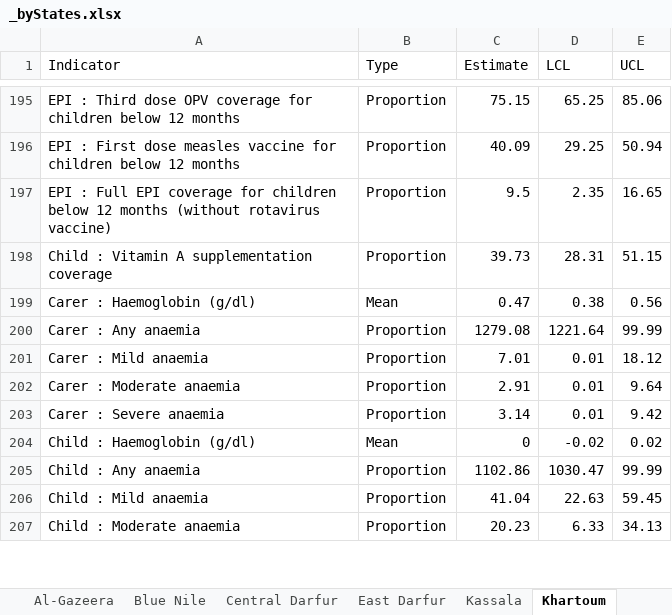
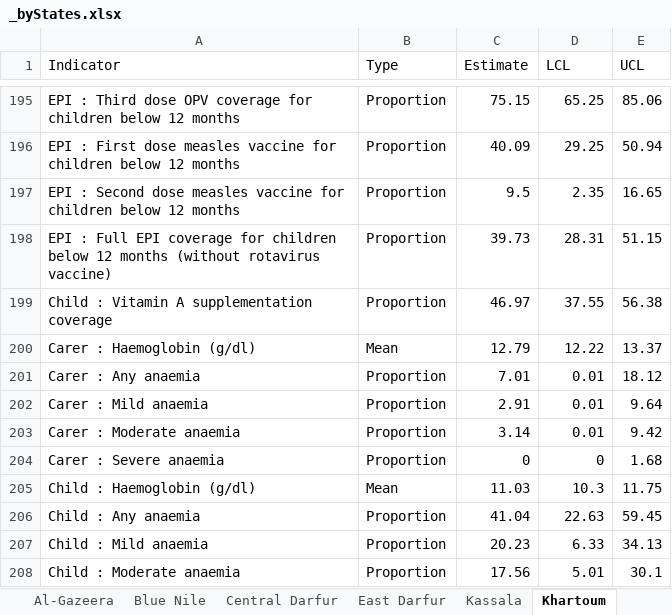
Before and after one commit to ernestguevarra/sudanS3M, an Excel workbook: _byStates.xlsx, sheet Khartoum, drawn as a sheet; only a part is shown, gaps mark what is left out; values as stored, in another font and other column widths than the file's, no borders; addresses are those after the commit; the diff covers the shown part only; the diff names each change by its address in the sheet, - before the commit and + after, or states it on an @@ line.

```diff
--- a/_byStates.xlsx (sheet Khartoum)
+++ b/_byStates.xlsx (sheet Khartoum)
-A197 (Indicator): EPI : Full EPI coverage for children below 12 months (without rotavirus vaccine)
+A197 (Indicator): EPI : Second dose measles vaccine for children below 12 months
+row 198: EPI : Full EPI coverage for children below 12 months (without rotavirus vaccine) | Proportion | 39.73 | 28.31 | 51.15
-C199 (Estimate): 39.73
+C199 (Estimate): 46.97
-D199 (LCL): 28.31
+D199 (LCL): 37.55
-E199 (UCL): 51.15
+E199 (UCL): 56.38
-C200 (Estimate): 0.47
+C200 (Estimate): 12.79
-D200 (LCL): 0.38
+D200 (LCL): 12.22
-E200 (UCL): 0.56
+E200 (UCL): 13.37
-C201 (Estimate): 1279.08
+C201 (Estimate): 7.01
-D201 (LCL): 1221.64
+D201 (LCL): 0.01
-E201 (UCL): 99.99
+E201 (UCL): 18.12
-C202 (Estimate): 7.01
+C202 (Estimate): 2.91
-E202 (UCL): 18.12
+E202 (UCL): 9.64
-C203 (Estimate): 2.91
+C203 (Estimate): 3.14
-E203 (UCL): 9.64
+E203 (UCL): 9.42
-C204 (Estimate): 3.14
+C204 (Estimate): 0
-D204 (LCL): 0.01
+D204 (LCL): 0
-E204 (UCL): 9.42
+E204 (UCL): 1.68
-C205 (Estimate): 0
+C205 (Estimate): 11.03
-D205 (LCL): -0.02
+D205 (LCL): 10.3
-E205 (UCL): 0.02
+E205 (UCL): 11.75
-C206 (Estimate): 1102.86
+C206 (Estimate): 41.04
-D206 (LCL): 1030.47
+D206 (LCL): 22.63
-E206 (UCL): 99.99
+E206 (UCL): 59.45
-C207 (Estimate): 41.04
+C207 (Estimate): 20.23
-D207 (LCL): 22.63
+D207 (LCL): 6.33
-E207 (UCL): 59.45
+E207 (UCL): 34.13
-C208 (Estimate): 20.23
+C208 (Estimate): 17.56
-D208 (LCL): 6.33
+D208 (LCL): 5.01
-E208 (UCL): 34.13
+E208 (UCL): 30.1
```
Also changed, not shown: 1 added row, 1 removed row and 76 edited cells elsewhere in this sheet, sheet Kassala, sheet Red Sea, sheet River Nile, sheet Al-Gazeera, sheet Northern, sheet South Kourdofan, 11 more sheets, _byStates.WASH.xlsx, _byStates.bySex.xlsx, 14 other files.
